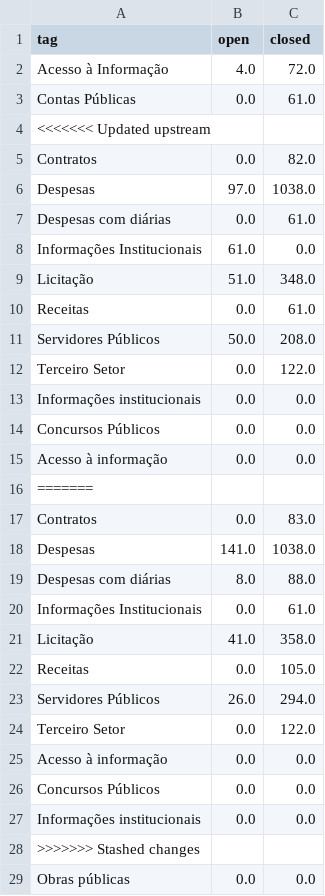
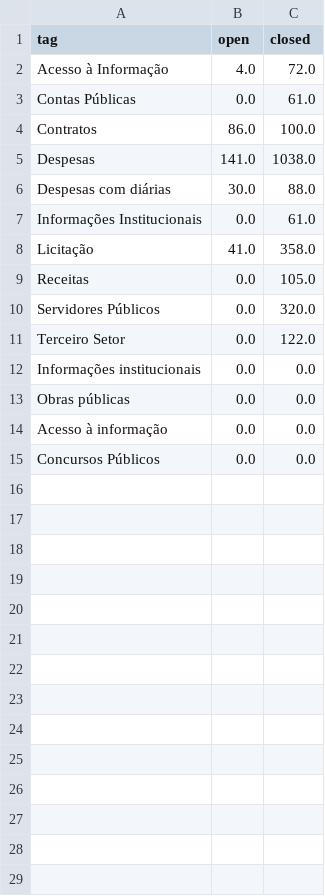
Before and after one commit to MPMG-DCC-UFMG/F01-gerenciamento, a CSV file: dashboard/data/df_tags.csv, drawn as a sheet.

```diff
--- a/dashboard/data/df_tags.csv
+++ b/dashboard/data/df_tags.csv
@@ -3,18 +3,5 @@ Acesso à Informação,4.0,72.0
 Contas Públicas,0.0,61.0
-<<<<<<< Updated upstream
-Contratos,0.0,82.0
-Despesas,97.0,1038.0
-Despesas com diárias,0.0,61.0
-Informações Institucionais,61.0,0.0
-Licitação,51.0,348.0
-Receitas,0.0,61.0
-Servidores Públicos,50.0,208.0
-Terceiro Setor,0.0,122.0
-Informações institucionais,0.0,0.0
-Concursos Públicos,0.0,0.0
-Acesso à informação,0.0,0.0
-=======
-Contratos,0.0,83.0
+Contratos,86.0,100.0
 Despesas,141.0,1038.0
-Despesas com diárias,8.0,88.0
+Despesas com diárias,30.0,88.0
 Informações Institucionais,0.0,61.0
@@ -22,8 +9,7 @@ Licitação,41.0,358.0
 Receitas,0.0,105.0
-Servidores Públicos,26.0,294.0
+Servidores Públicos,0.0,320.0
 Terceiro Setor,0.0,122.0
+Informações institucionais,0.0,0.0
+Obras públicas,0.0,0.0
 Acesso à informação,0.0,0.0
 Concursos Públicos,0.0,0.0
-Informações institucionais,0.0,0.0
->>>>>>> Stashed changes
-Obras públicas,0.0,0.0
```
Also changed, not shown: dashboard/data/closed_df_dev.csv, dashboard/data/epics.csv, 16 other files.
